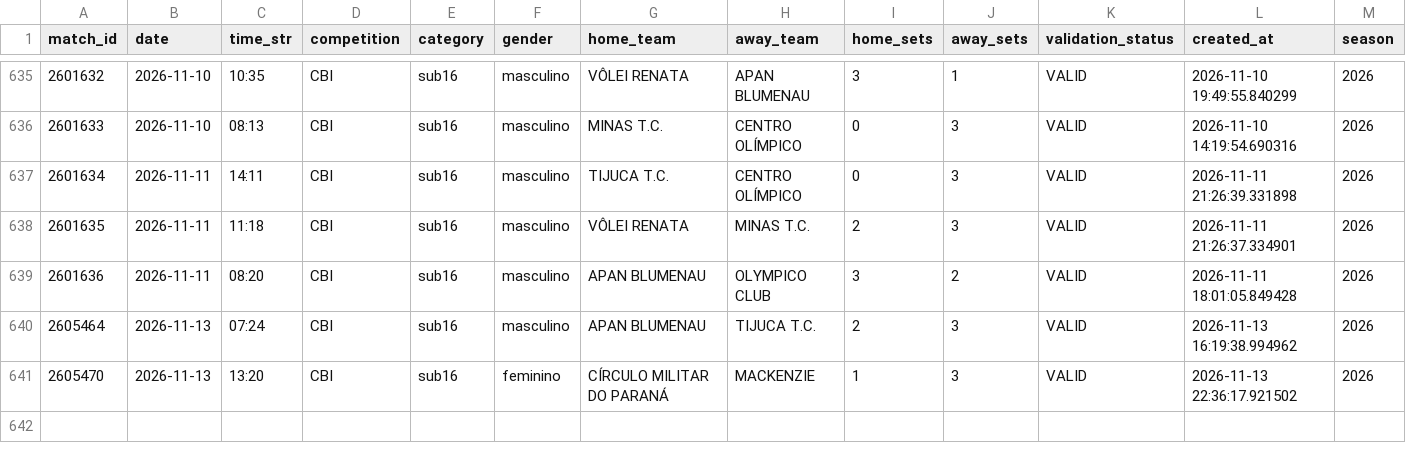
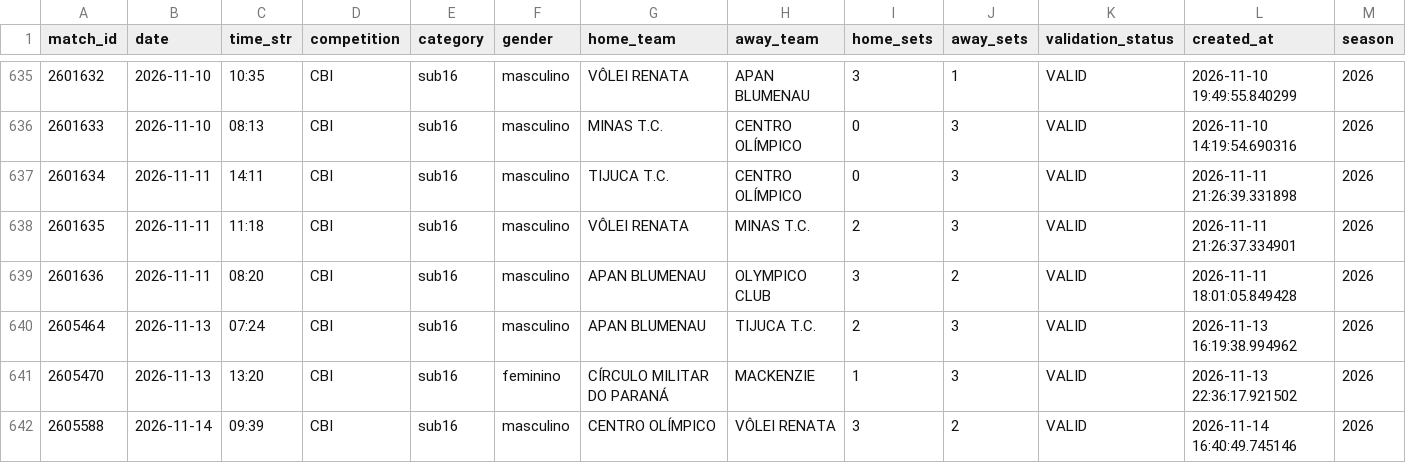
Before and after one commit to lucaaregis4r-ops/Dados-Voleibr, a CSV file: exports/matches.csv, drawn as a sheet; only a part is shown, gaps mark what is left out.

```diff
--- a/exports/matches.csv
+++ b/exports/matches.csv
@@ -641 +641,2 @@ match_id,date,time_str,competition,category,gender,home_team,away_team,home_sets
 2605470,2026-11-13,13:20,CBI,sub16,feminino,CÍRCULO MILITAR DO PARANÁ,MACKENZIE,1,3,VALID,2026-11-13 22:36:17.921502,2026
+2605588,2026-11-14,09:39,CBI,sub16,masculino,CENTRO OLÍMPICO,VÔLEI RENATA,3,2,VALID,2026-11-14 16:40:49.745146,2026
```
Also changed, not shown: exports/players.csv, exports/rankings_tactical_phase_attacks.csv, 37 other files.
